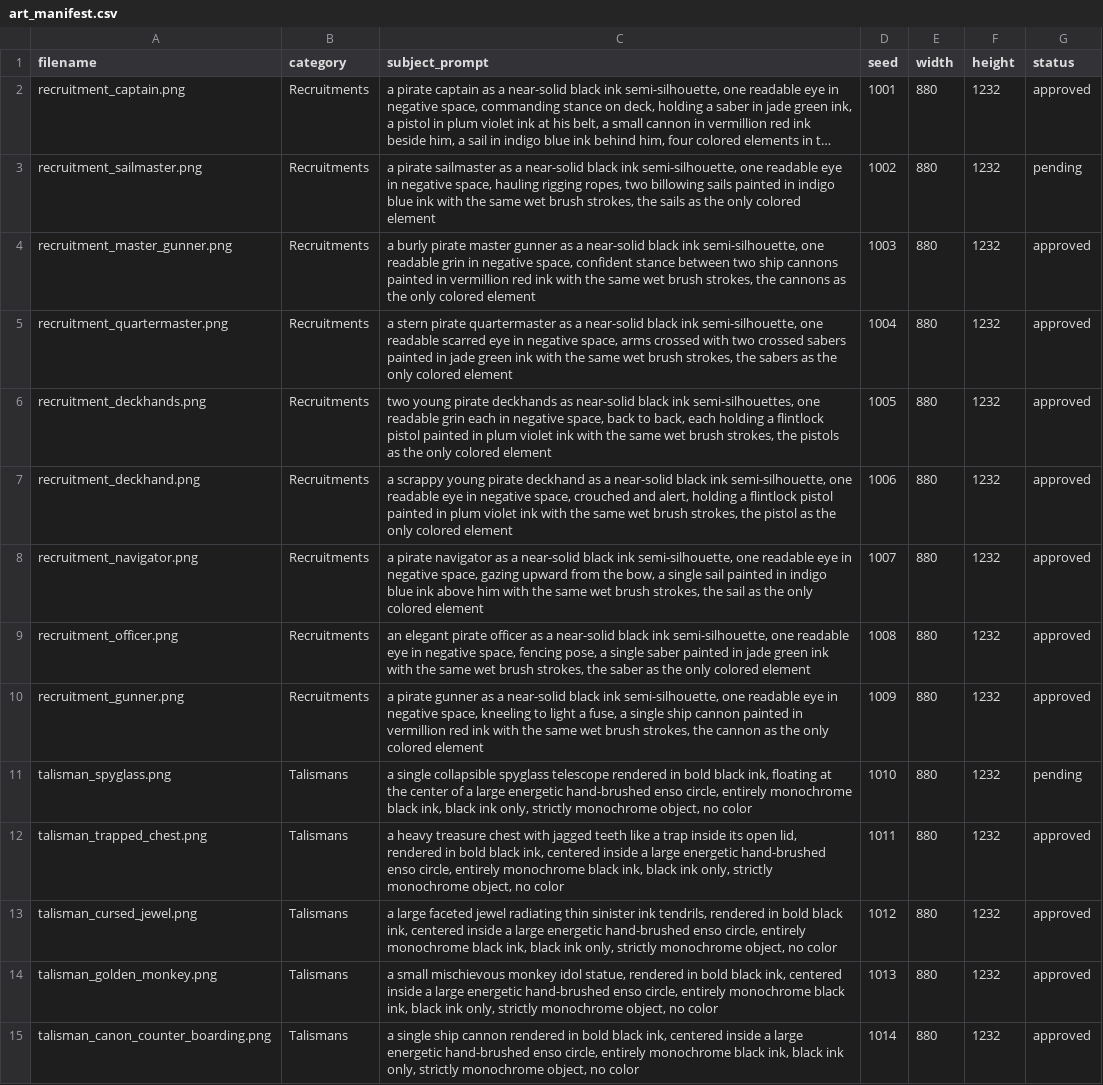
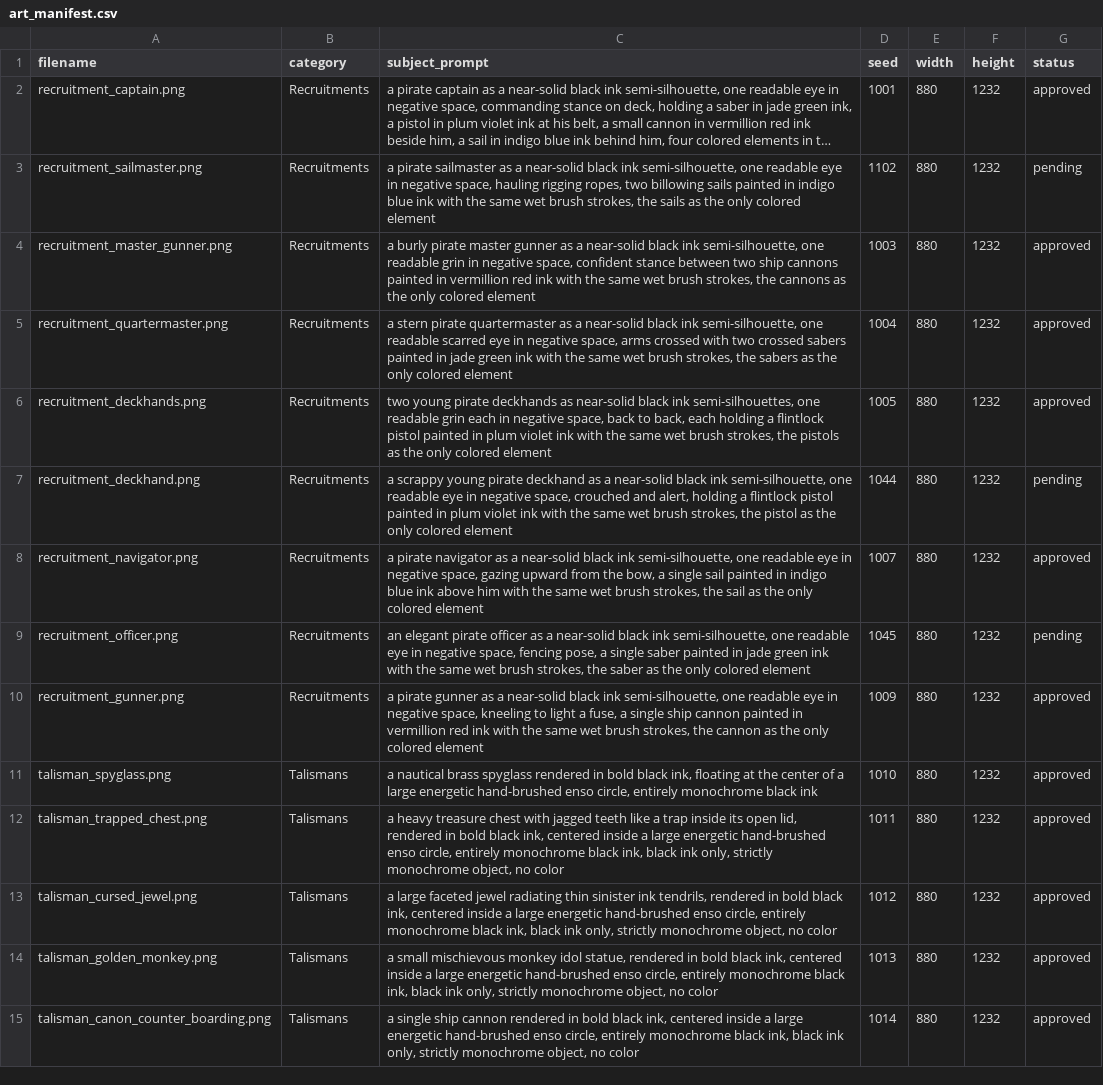
Before and after one commit to Libertygos/boarded, a CSV file: docs/art/art_manifest.csv, drawn as a sheet; only a part is shown; long unchanged cells end in …; the diff covers the shown part only; the diff names each change by its address in the sheet, - before the commit and + after, or states it on an @@ line.

```diff
--- a/docs/art/art_manifest.csv
+++ b/docs/art/art_manifest.csv
-D3 (seed): 1002
+D3 (seed): 1102
-D7 (seed): 1006
+D7 (seed): 1044
-G7 (status): approved
+G7 (status): pending
-D9 (seed): 1008
+D9 (seed): 1045
-G9 (status): approved
+G9 (status): pending
-C11 (subject_prompt): a single collapsible spyglass telescope rendered in bold black ink, floating at the center of a large energetic hand-brushed enso circle, entirely monochrome black ink, black ink only, strictly monochrome object, no color
+C11 (subject_prompt): a nautical brass spyglass rendered in bold black ink, floating at the center of a large energetic hand-brushed enso circle, entirely monochrome black ink
-G11 (status): pending
+G11 (status): approved
```
Also changed, not shown: 4 added rows and 9 edited cells elsewhere in this file, 1 other file.
